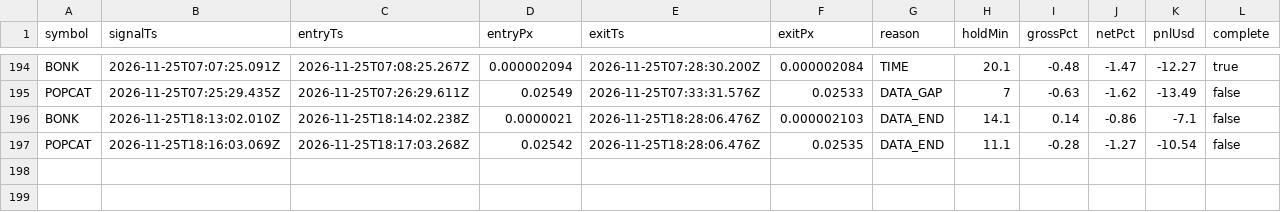
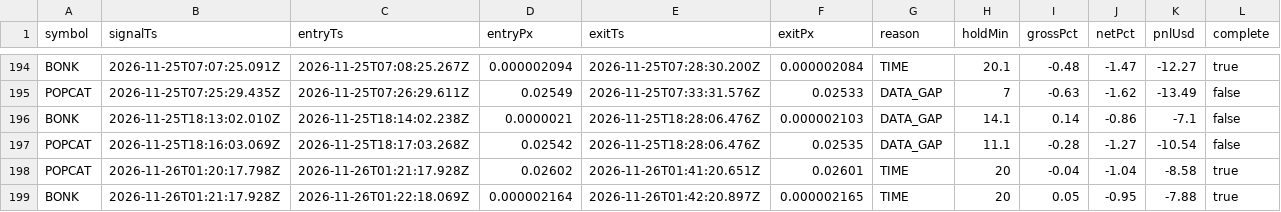
Before and after one commit to jyofst/jyofst.github.io, a CSV file: sim/trades.csv, drawn as a sheet; only a part is shown, gaps mark what is left out.

```diff
--- a/sim/trades.csv
+++ b/sim/trades.csv
@@ -195,3 +195,5 @@ BONK,2026-11-25T07:07:25.091Z,2026-11-25T07:08:25.267Z,0.000002094,2026-11-25T07
 POPCAT,2026-11-25T07:25:29.435Z,2026-11-25T07:26:29.611Z,0.02549,2026-11-25T07:33:31.576Z,0.02533,DATA_GAP,7,-0.63,-1.62,-13.49,false
-BONK,2026-11-25T18:13:02.010Z,2026-11-25T18:14:02.238Z,0.0000021,2026-11-25T18:28:06.476Z,0.000002103,DATA_END,14.1,0.14,-0.86,-7.1,false
-POPCAT,2026-11-25T18:16:03.069Z,2026-11-25T18:17:03.268Z,0.02542,2026-11-25T18:28:06.476Z,0.02535,DATA_END,11.1,-0.28,-1.27,-10.54,false
+BONK,2026-11-25T18:13:02.010Z,2026-11-25T18:14:02.238Z,0.0000021,2026-11-25T18:28:06.476Z,0.000002103,DATA_GAP,14.1,0.14,-0.86,-7.1,false
+POPCAT,2026-11-25T18:16:03.069Z,2026-11-25T18:17:03.268Z,0.02542,2026-11-25T18:28:06.476Z,0.02535,DATA_GAP,11.1,-0.28,-1.27,-10.54,false
+POPCAT,2026-11-26T01:20:17.798Z,2026-11-26T01:21:17.928Z,0.02602,2026-11-26T01:41:20.651Z,0.02601,TIME,20,-0.04,-1.04,-8.58,true
+BONK,2026-11-26T01:21:17.928Z,2026-11-26T01:22:18.069Z,0.000002164,2026-11-26T01:42:20.897Z,0.000002165,TIME,20,0.05,-0.95,-7.88,true
```
Also changed, not shown: 4 other files.
